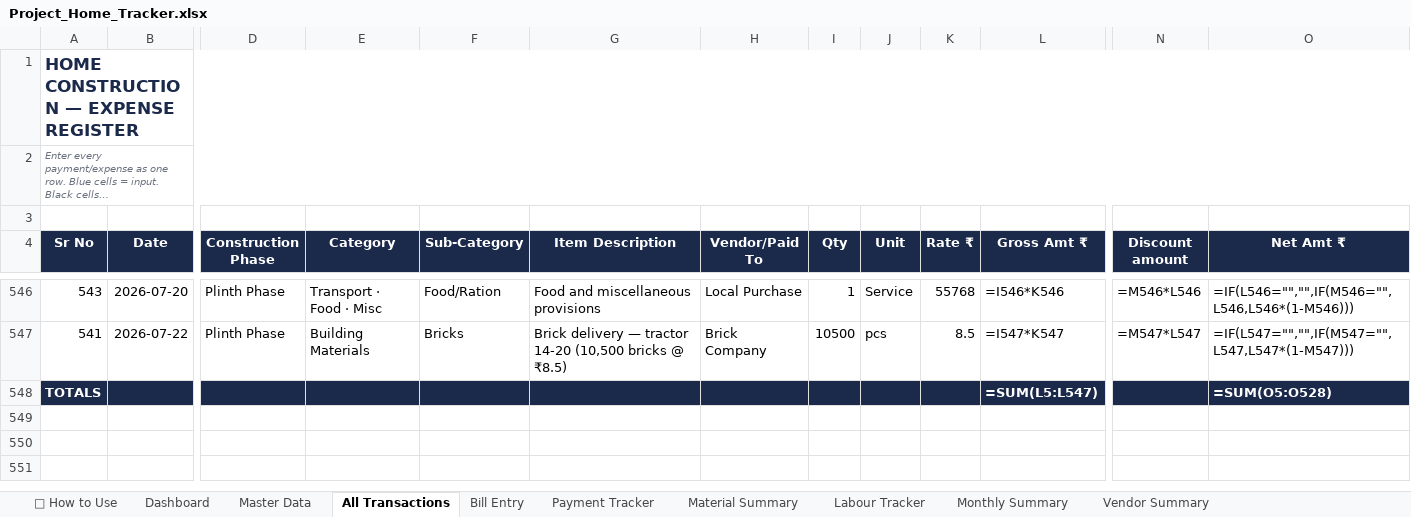
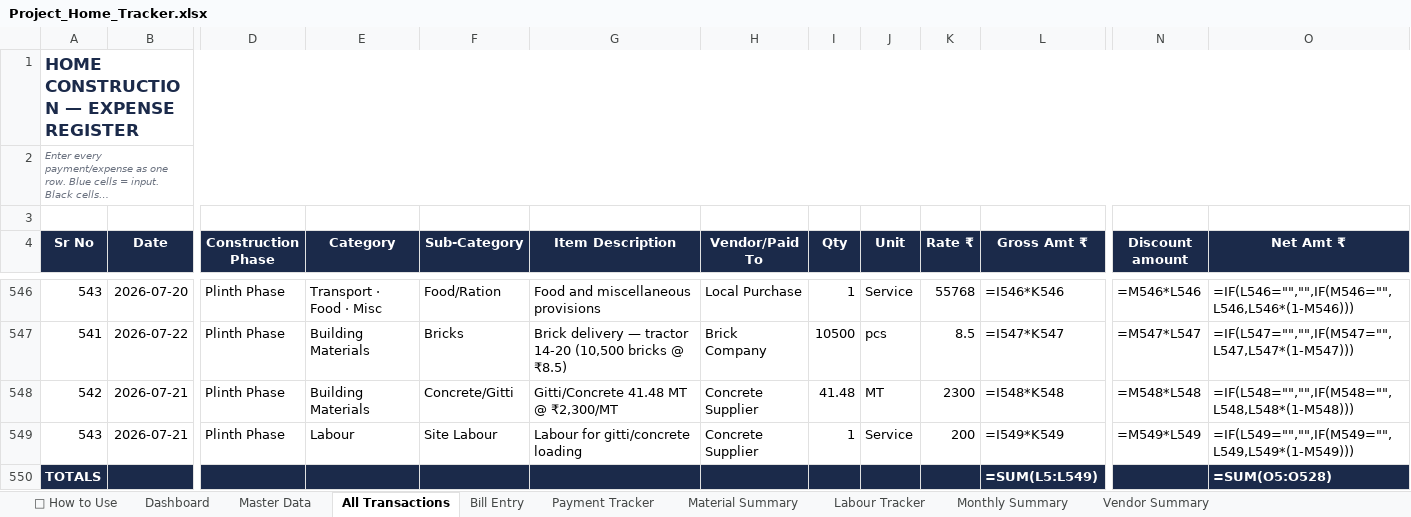
Before and after one commit to avikarn26/bihar-home-dashboard, an Excel workbook: data/Project_Home_Tracker.xlsx, sheet All Transactions, drawn as a sheet; only a part is shown, gaps mark what is left out; long unchanged cells end in …; values as stored, in another font and other column widths than the file's, no borders; formulas without a stored value are shown as written; addresses are those after the commit; rows hold the shown columns only; the diff names each change by its address in the sheet, - before the commit and + after, or states it on an @@ line.

Commit message:
Add: 41.48 MT gitti/concrete (21-Jul) — ₹95,400 material + ₹200 labour = ₹95,600; Papa ₹5K + Self ₹90.6K

```diff
--- a/data/Project_Home_Tracker.xlsx (sheet All Transactions)
+++ b/data/Project_Home_Tracker.xlsx (sheet All Transactions)
+row 548: 542 | 2026-07-21 | Plinth Phase | Building Materials | Concrete/Gitti | Gitti/Concrete 41.48 MT @ ₹2,300/MT | Concrete Supplier | 41.48 | MT | 2300 | =I548*K548 | =M548*L548 | =IF(L548="","",IF(M548="",L548,L548*(1-M548)))
+row 549: 543 | 2026-07-21 | Plinth Phase | Labour | Site Labour | Labour for gitti/concrete loading | Concrete Supplier | 1 | Service | 200 | =I549*K549 | =M549*L549 | =IF(L549="","",IF(M549="",L549,L549*(1-M549)))
-L550 (Gross Amt ₹): =SUM(L5:L547)
+L550 (Gross Amt ₹): =SUM(L5:L549)
```
Also changed, not shown: sheet Payment Tracker, 2 other files.
